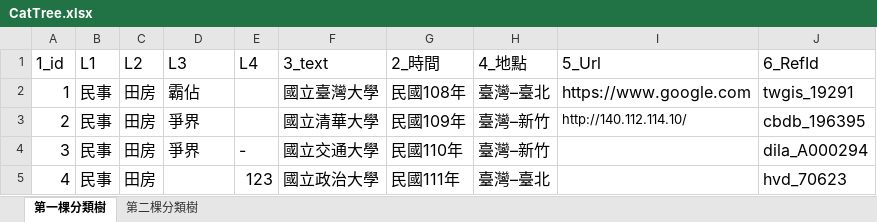
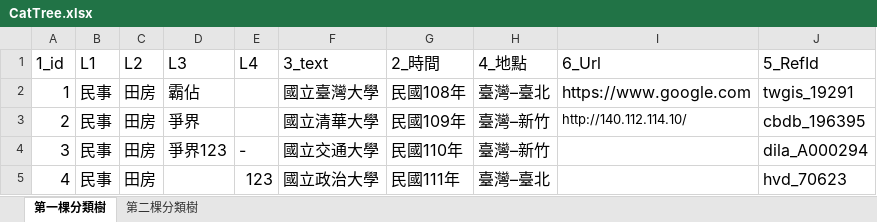
Before and after one commit to hcyuser/CatTreeLite, an Excel workbook: CatTree.xlsx, sheet 第一棵分類樹, drawn as a sheet; values as stored, in another font and other column widths than the file's, no borders; the diff names each change by its address in the sheet, - before the commit and + after, or states it on an @@ line.

Commit message:
postMessage with ExcelMessage as input

```diff
--- a/CatTree.xlsx (sheet 第一棵分類樹)
+++ b/CatTree.xlsx (sheet 第一棵分類樹)
-I1: 5_Url
+I1: 6_Url
-J1: 6_RefId
+J1: 5_RefId
-D4 (L3): 爭界
+D4 (L3): 爭界123
```
Also changed, not shown: 3 other files.
